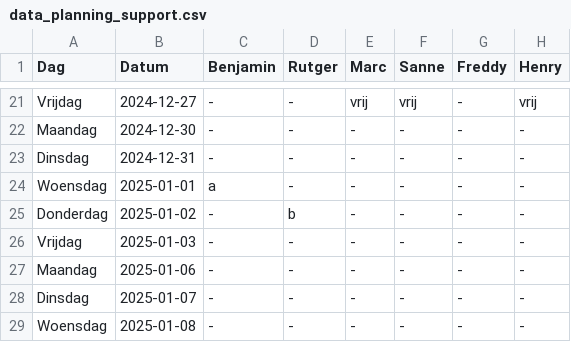
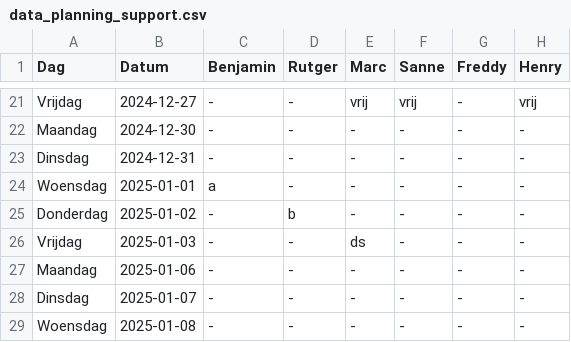
Before and after one commit to Britttvg/planning-tool, a CSV file: src/data/data_planning_support.csv, drawn as a sheet; only a part is shown, gaps mark what is left out; the diff names each change by its address in the sheet, - before the commit and + after, or states it on an @@ line.

Commit message:
Update CSV src/data/data_planning_support.csv, week 1, time 2024-12-02 19:54:47.135551

```diff
--- a/src/data/data_planning_support.csv
+++ b/src/data/data_planning_support.csv
-E26 (Marc): -
+E26 (Marc): ds
```
